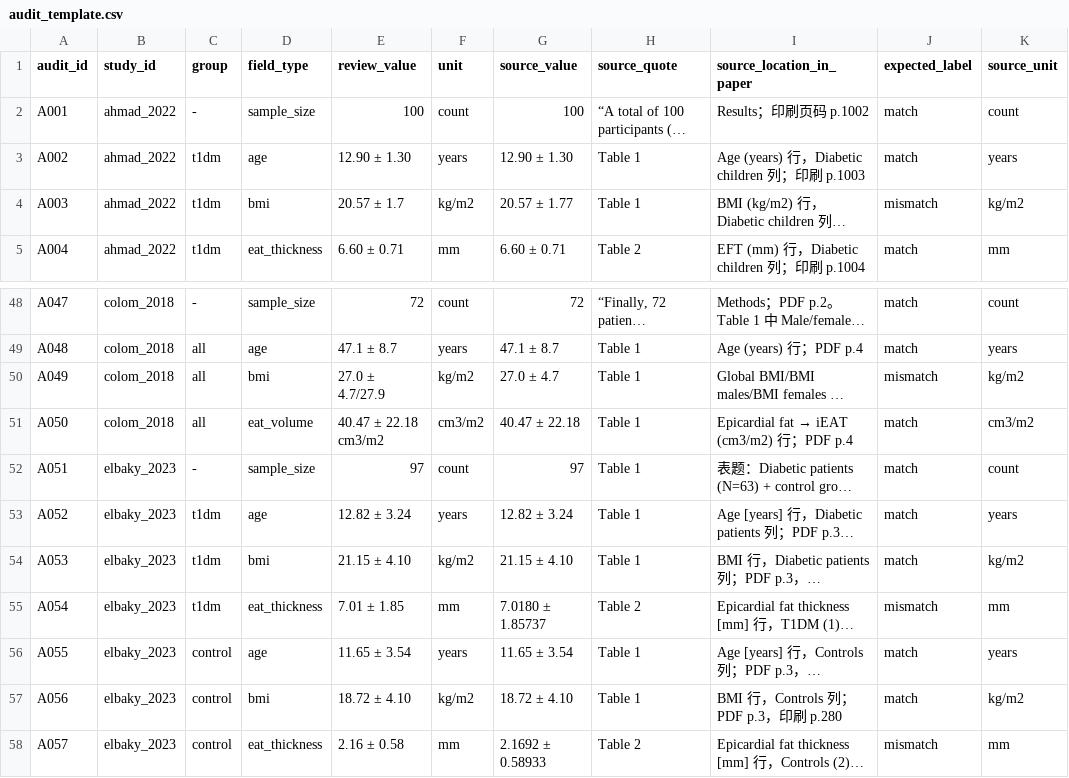
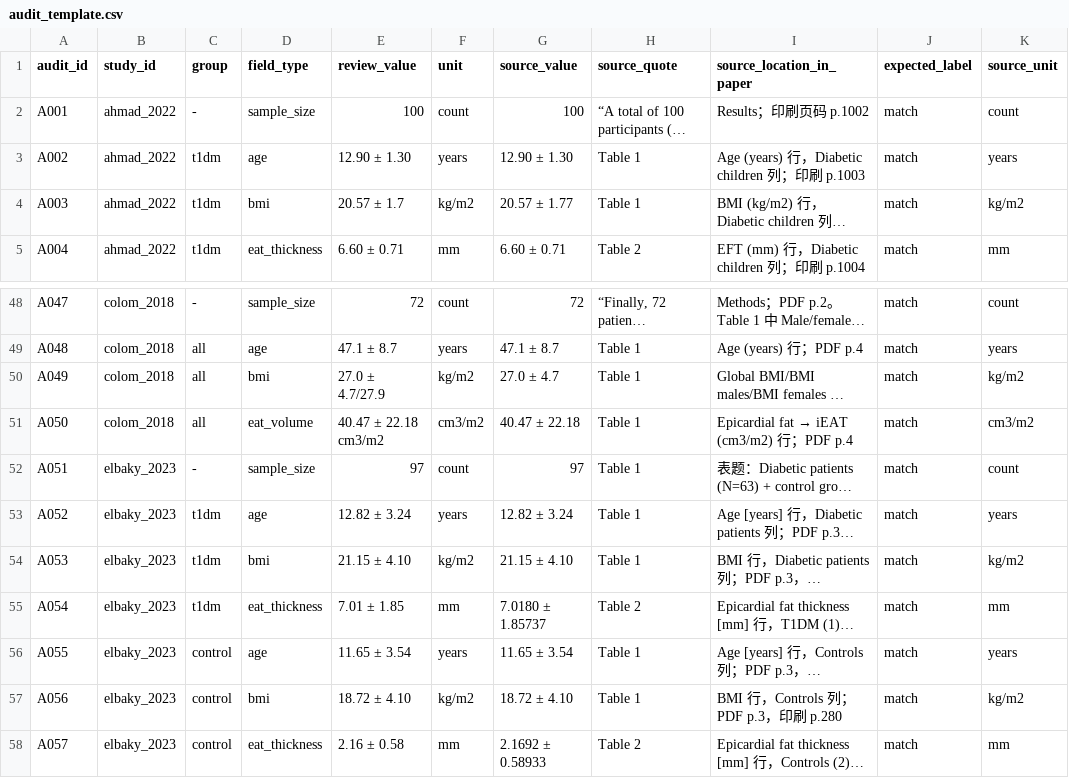
Before and after one commit to Owen-Liuuu/Re-Act-Review-Agent, a CSV file: eval/benchmark/audit_template.csv, drawn as a sheet; only a part is shown, gaps mark what is left out; long unchanged cells end in …; the diff names each change by its address in the sheet, - before the commit and + after, or states it on an @@ line.

```diff
--- a/eval/benchmark/audit_template.csv
+++ b/eval/benchmark/audit_template.csv
-J4 (expected_label): mismatch
+J4 (expected_label): match
-J50 (expected_label): mismatch
+J50 (expected_label): match
-J55 (expected_label): mismatch
+J55 (expected_label): match
-J58 (expected_label): mismatch
+J58 (expected_label): match
```
Also changed, not shown: 3 other files.
